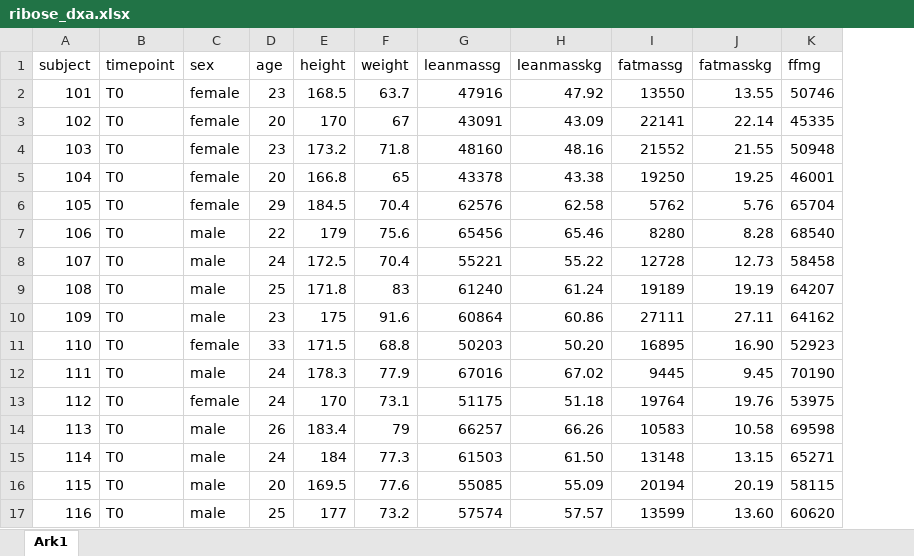
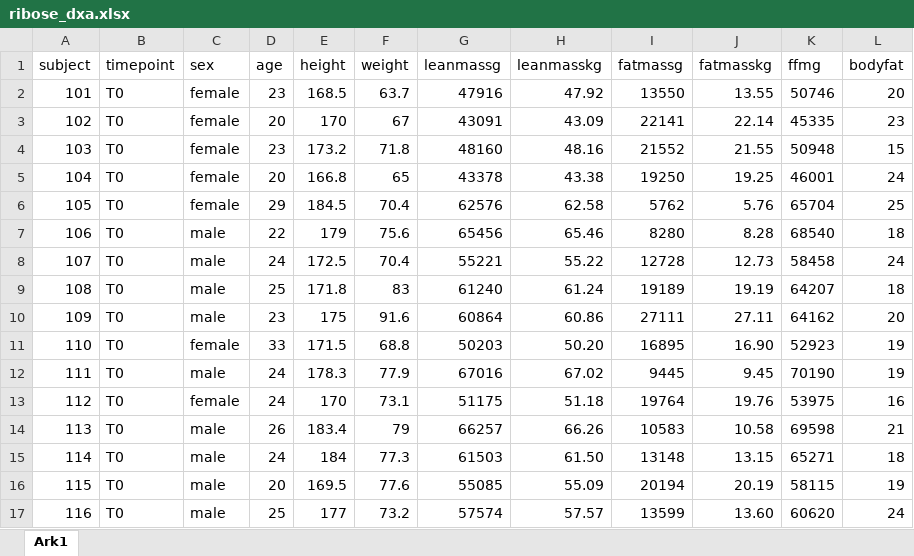
Before and after one commit to Kristianlian/ribose-paper, an Excel workbook: data/dxa/ribose_dxa.xlsx, sheet Ark1, drawn as a sheet; values as stored, in another font and other column widths than the file's, no borders; the diff names each change by its address in the sheet, - before the commit and + after, or states it on an @@ line.

```diff
--- a/data/dxa/ribose_dxa.xlsx (sheet Ark1)
+++ b/data/dxa/ribose_dxa.xlsx (sheet Ark1)
+column L (bodyfat), rows 2-17: 20 | 23 | 15 | 24 | 25 | 18 | 24 | 18 | 20 | 19 | 19 | 16 | 21 | 18 | 19 | 24
```
Also changed, not shown: 14 other files.
